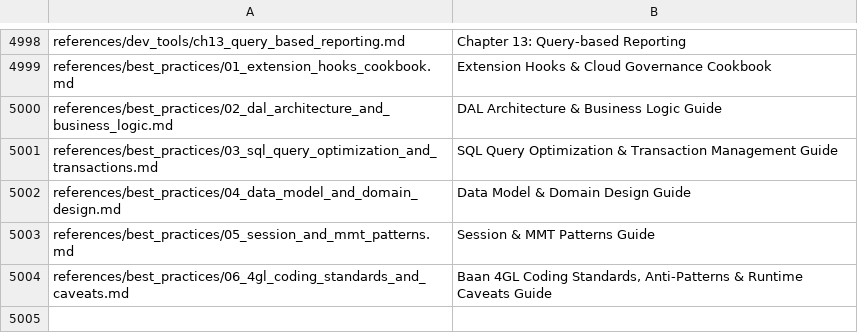
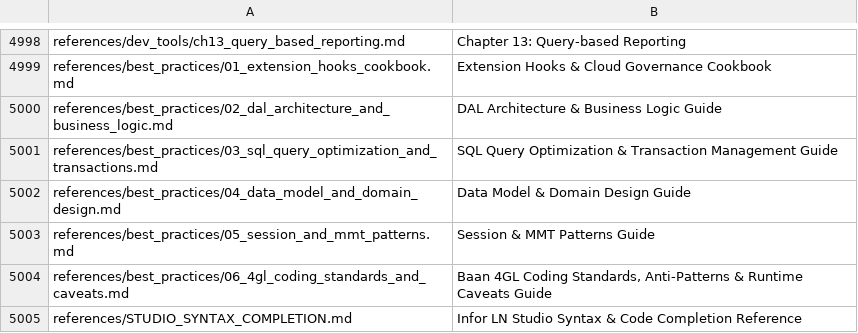
Before and after one commit to VerginEvil/Skill_LN, a TSV file: erp-ln-progguide/index/INDEX.tsv, drawn as a sheet; only a part is shown, gaps mark what is left out; the diff names each change by its address in the sheet, - before the commit and + after, or states it on an @@ line.

Commit message:
feat(progguide): extract LN Studio build 0640 dictionaries, enrich function index, and implement standalone 4GL auditor

```diff
--- a/erp-ln-progguide/index/INDEX.tsv
+++ b/erp-ln-progguide/index/INDEX.tsv
+row 5005: references/STUDIO_SYNTAX_COMPLETION.md | Infor LN Studio Syntax & Code Completion Reference
```
Also changed, not shown: 28 other files.
